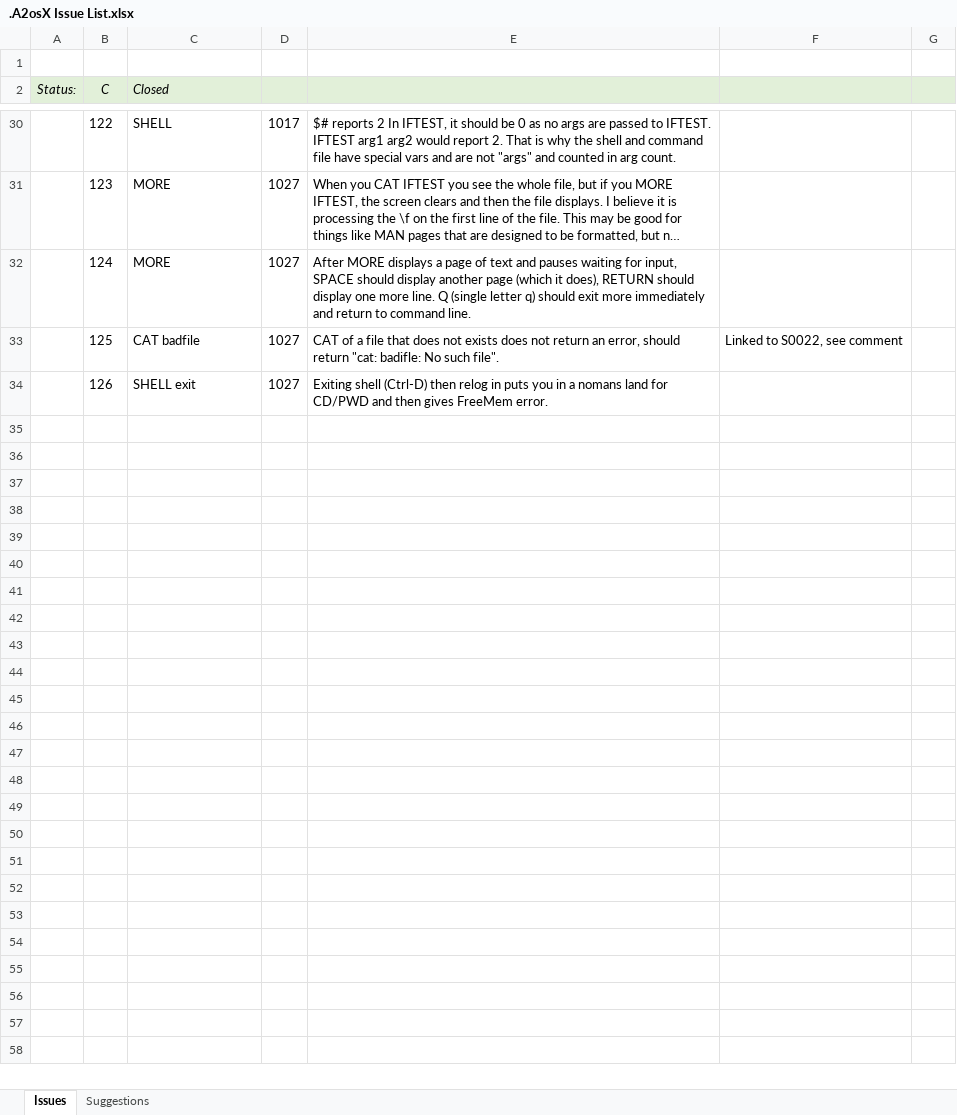
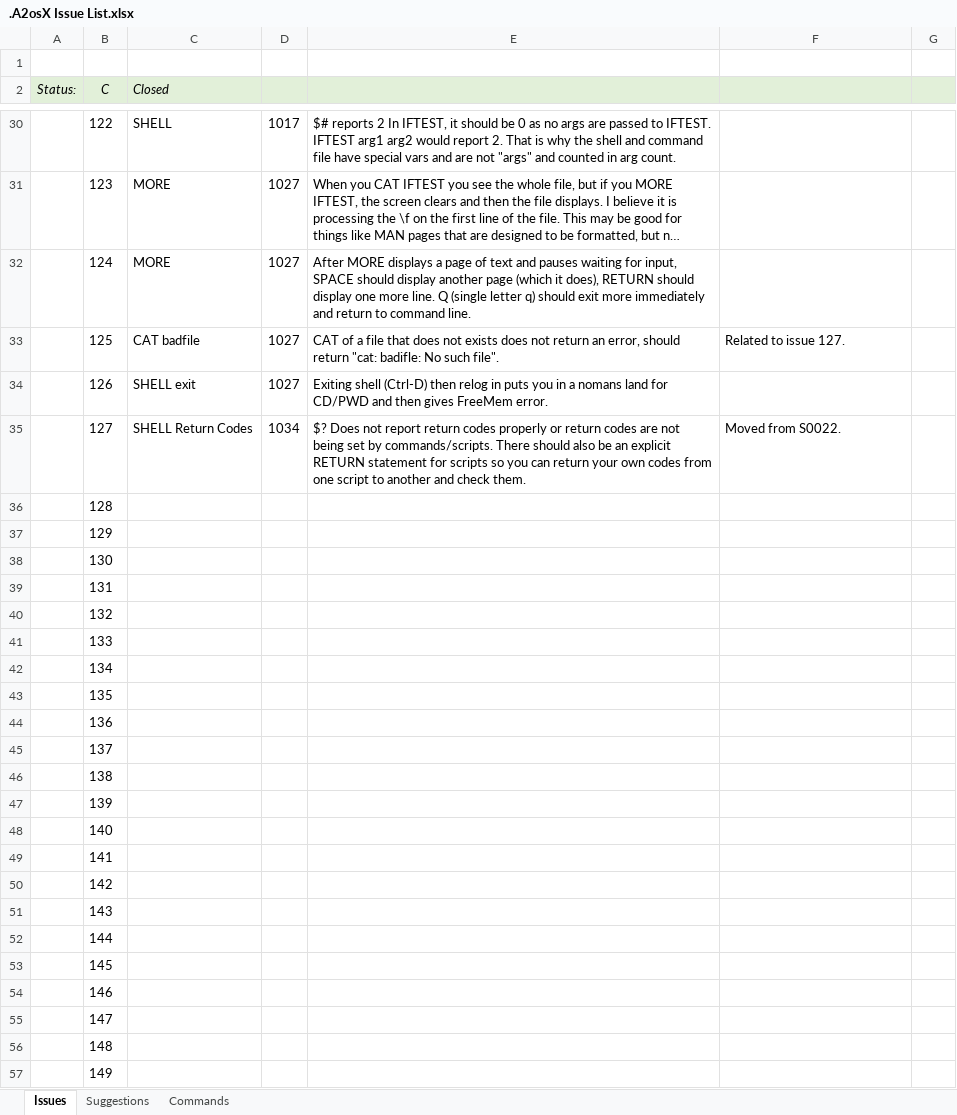
Before and after one commit to A2osX/A2osX, an Excel workbook: .A2osX Issue List.xlsx, sheet Issues, drawn as a sheet; only a part is shown, gaps mark what is left out; long unchanged cells end in …; values as stored, in another font and other column widths than the file's, no borders; the diff names each change by its address in the sheet, - before the commit and + after, or states it on an @@ line.

```diff
--- a/.A2osX Issue List.xlsx (sheet Issues)
+++ b/.A2osX Issue List.xlsx (sheet Issues)
+sheet tab: Commands
-F33: Linked to S0022, see comment
+F33: Related to issue 127.
+row 35:  | 127 | SHELL Return Codes | 1034 | $? Does not report return codes properly or return codes are not being set by commands/scripts. There should also be an explicit RETURN statement for scripts so you can return your own codes from one script to another and check them. | Moved from S0022.
+row 36:  | 128
+row 37:  | 129
+row 38:  | 130
+row 39:  | 131
+row 40:  | 132
+row 41:  | 133
+row 42:  | 134
+row 43:  | 135
+row 44:  | 136
+row 45:  | 137
+row 46:  | 138
+row 47:  | 139
+row 48:  | 140
+row 49:  | 141
+row 50:  | 142
+row 51:  | 143
+row 52:  | 144
+row 53:  | 145
+row 54:  | 146
+row 55:  | 147
+row 56:  | 148
+row 57:  | 149
```
Also changed, not shown: sheet Suggestions.
